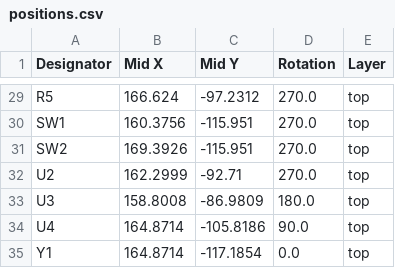
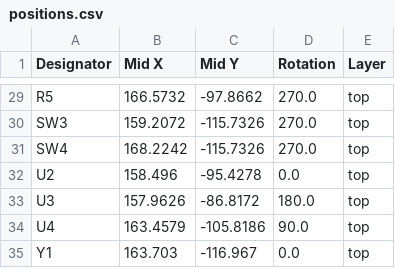
Before and after one commit to Las-Vejas/VejasAuth, a CSV file: pcb/production/positions.csv, drawn as a sheet; only a part is shown, gaps mark what is left out; removed rows and columns are numbered as before the commit, all else as after; the diff covers the shown part only; the diff names each change by its address in the sheet, - before the commit and + after, or states it on an @@ line.

```diff
--- a/pcb/production/positions.csv
+++ b/pcb/production/positions.csv
-B29 (Mid X): 166.624
+B29 (Mid X): 166.5732
-C29 (Mid Y): -97.2312
+C29 (Mid Y): -97.8662
-row 30: SW1 | 160.3756 | -115.951 | 270.0 | top
-row 31: SW2 | 169.3926 | -115.951 | 270.0 | top
+row 30: SW3 | 159.2072 | -115.7326 | 270.0 | top
+row 31: SW4 | 168.2242 | -115.7326 | 270.0 | top
-B32 (Mid X): 162.2999
+B32 (Mid X): 158.496
-C32 (Mid Y): -92.71
+C32 (Mid Y): -95.4278
-D32 (Rotation): 270.0
+D32 (Rotation): 0.0
-B33 (Mid X): 158.8008
+B33 (Mid X): 157.9626
-C33 (Mid Y): -86.9809
+C33 (Mid Y): -86.8172
-B34 (Mid X): 164.8714
+B34 (Mid X): 163.4579
-B35 (Mid X): 164.8714
+B35 (Mid X): 163.703
-C35 (Mid Y): -117.1854
+C35 (Mid Y): -116.967
```
Also changed, not shown: 33 edited cells elsewhere in this file, pcb/production/bom.csv, 8 other files.
